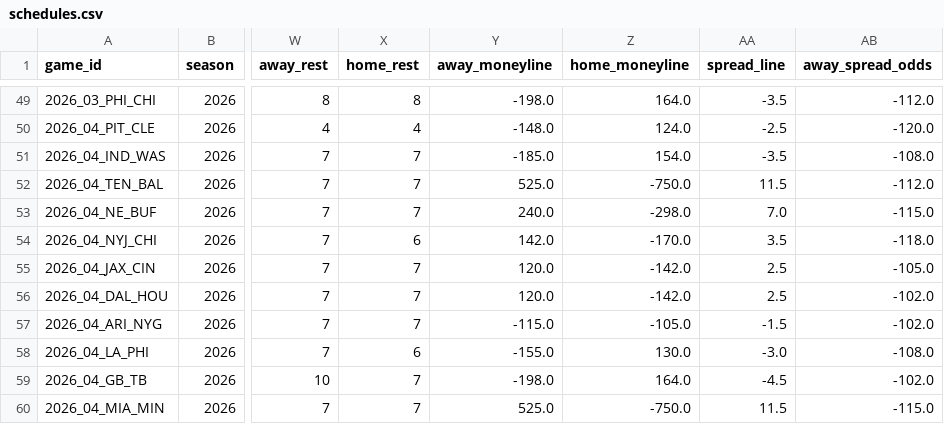
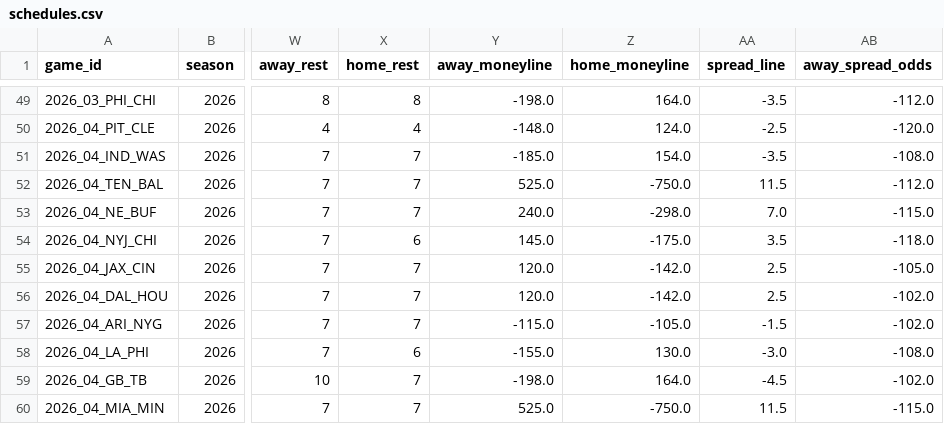
Before and after one commit to congini/gini-site, a CSV file: data/live_sources/schedules.csv, drawn as a sheet; only a part is shown, gaps mark what is left out; the diff names each change by its address in the sheet, - before the commit and + after, or states it on an @@ line.

```diff
--- a/data/live_sources/schedules.csv
+++ b/data/live_sources/schedules.csv
-Y54 (away_moneyline): 142.0
+Y54 (away_moneyline): 145.0
-Z54 (home_moneyline): -170.0
+Z54 (home_moneyline): -175.0
```
Also changed, not shown: data/live_leaderboard_refresh_baseline.csv, 4 other files.
